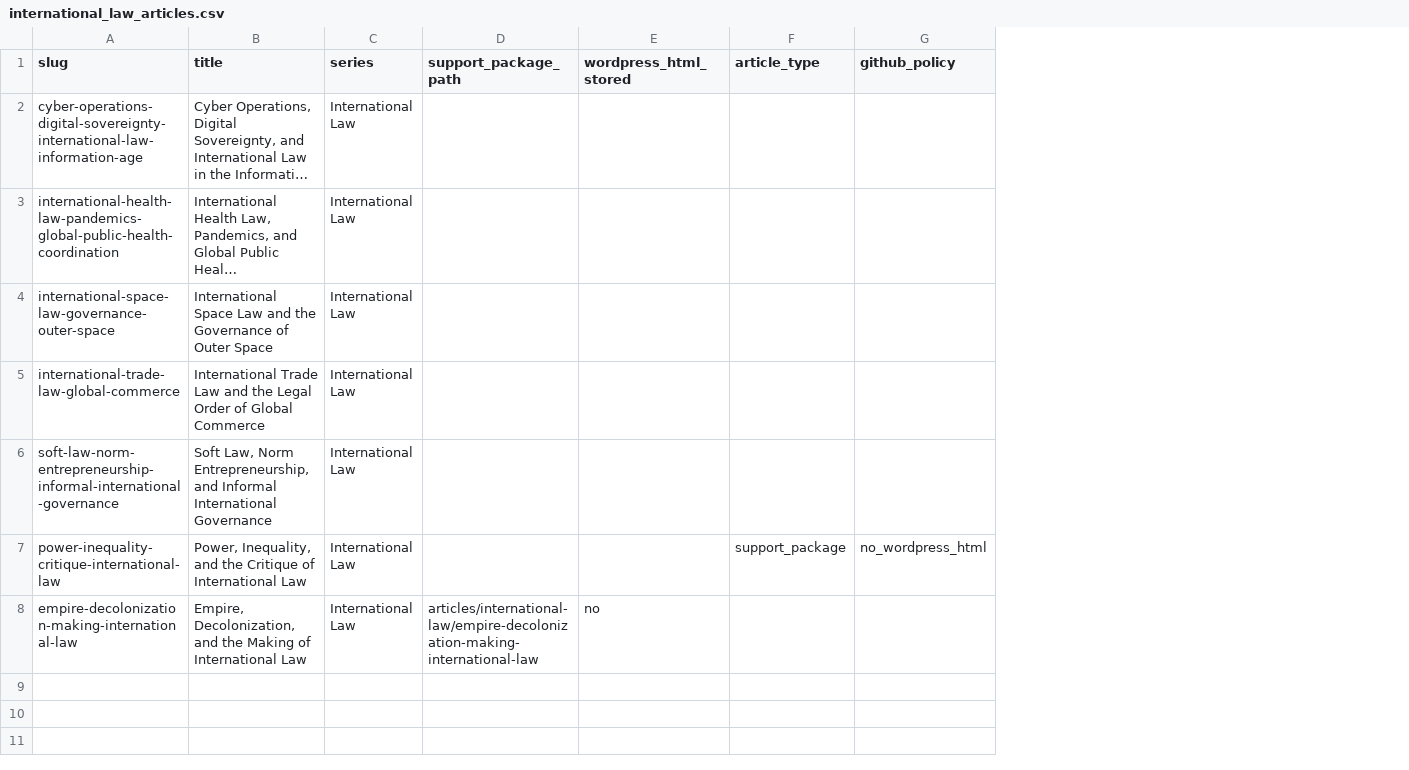
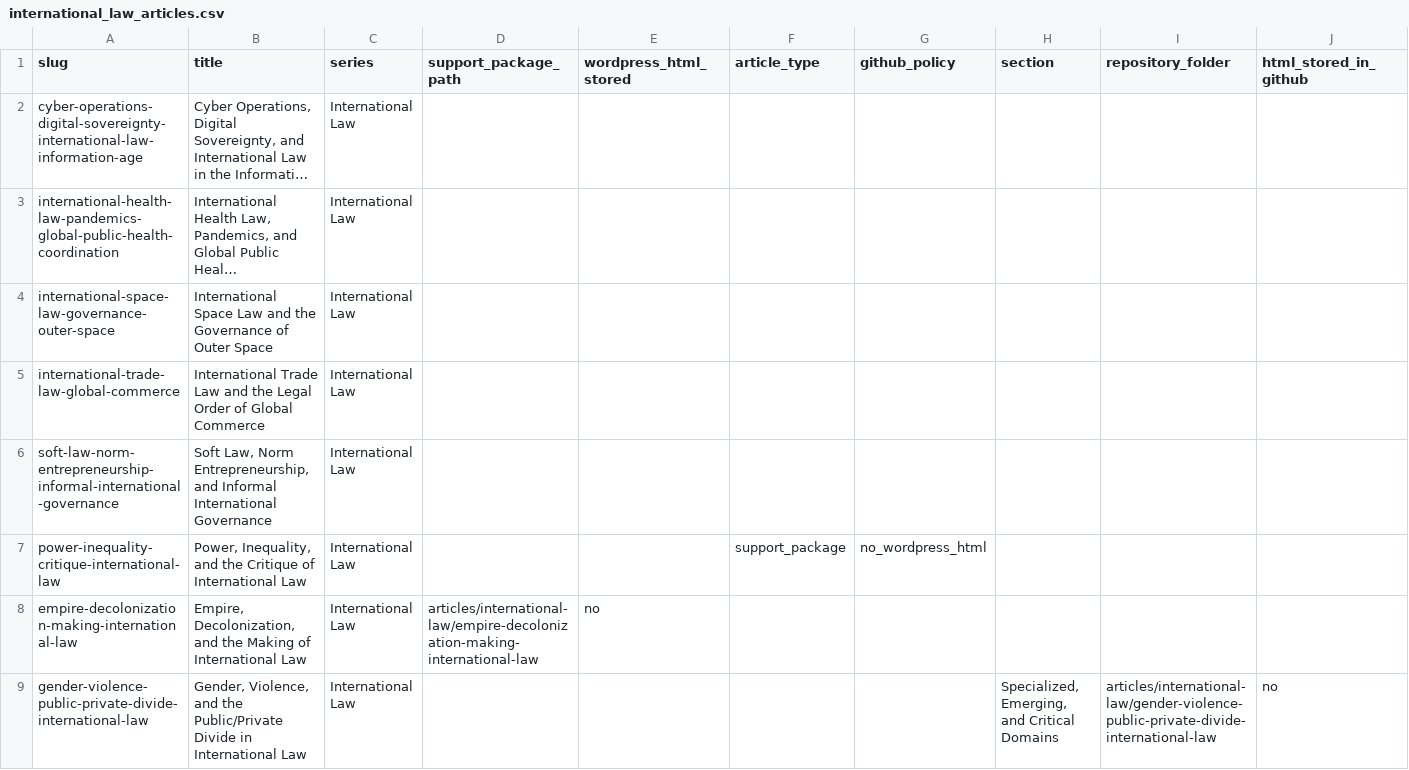
Before and after one commit to Content-Catalyst-LLC/international-law-research, a CSV file: data/catalyst_data/international_law_articles.csv, drawn as a sheet; long unchanged cells end in …; the diff names each change by its address in the sheet, - before the commit and + after, or states it on an @@ line.

Commit message:
Add gender violence public private divide support package and remove HTML docs

```diff
--- a/data/catalyst_data/international_law_articles.csv
+++ b/data/catalyst_data/international_law_articles.csv
+column H (section), empty
+column I (repository_folder), empty
+column J (html_stored_in_github), empty
+row 9: gender-violence-public-private-divide-international-law | Gender, Violence, and the Public/Private Divide in International Law | International Law |  |  |  |  | Specialized, Emerging, and Critical Domains | articles/international-law/gender-violence-public-private-divide-international-law | no
```
Also changed, not shown: 13 other files.
